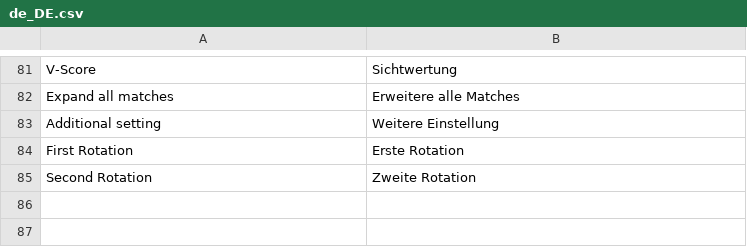
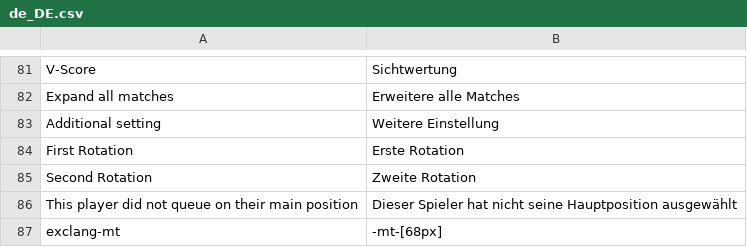
Before and after one commit to DasNerdwork/clashapp, a CSV file: lang/de_DE.csv, drawn as a sheet; only a part is shown, gaps mark what is left out; the diff names each change by its address in the sheet, - before the commit and + after, or states it on an @@ line.

```diff
--- a/lang/de_DE.csv
+++ b/lang/de_DE.csv
+row 86: This player did not queue on their main position | Dieser Spieler hat nicht seine Hauptposition ausgewählt
+row 87: exclang-mt | -mt-[68px]
```
Also changed, not shown: lang/en_US.csv, 4 other files.
